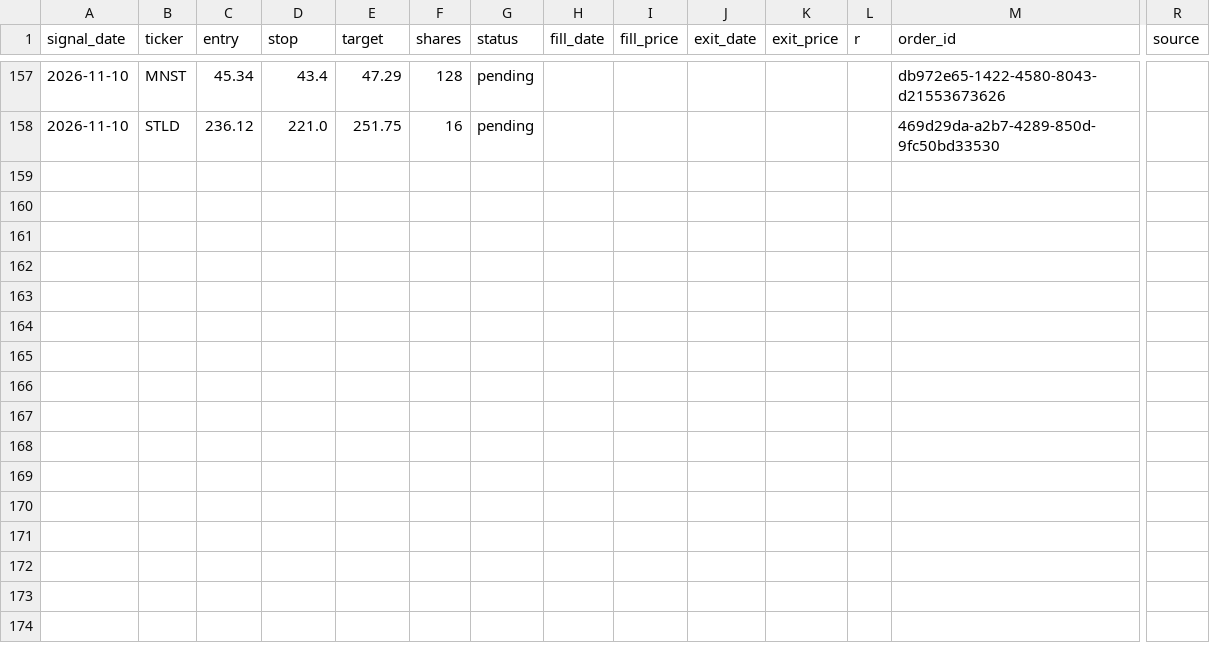
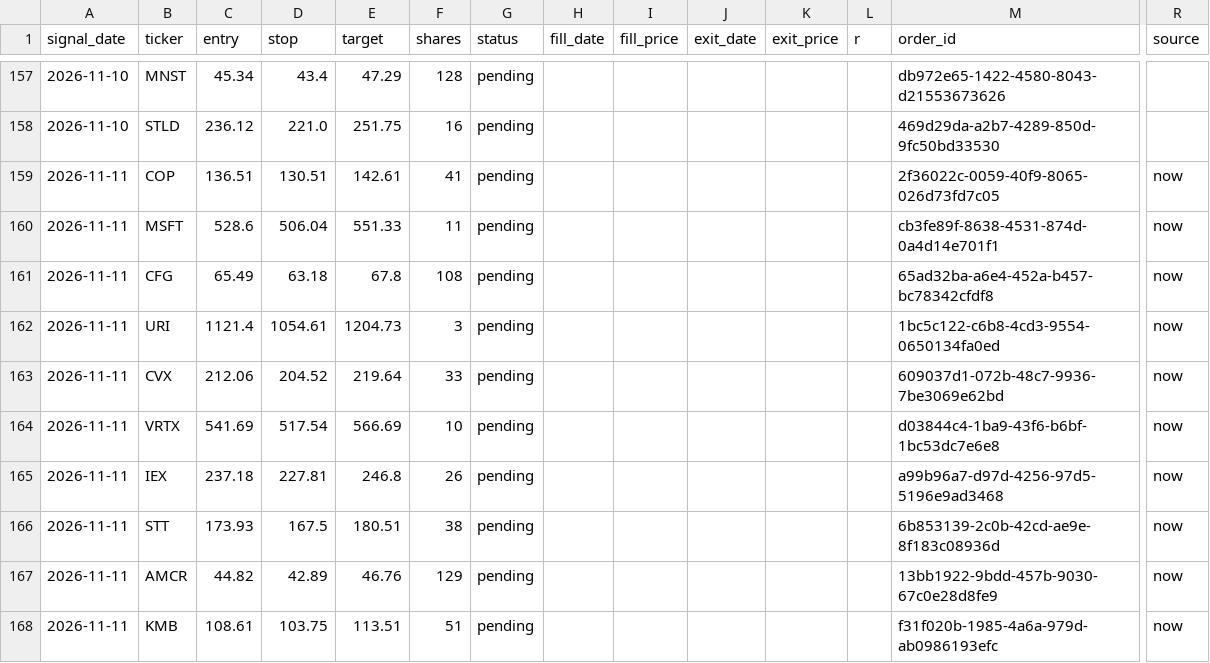
Before and after one commit to vardirotem-max/stock-agent, a CSV file: signals_log.csv, drawn as a sheet; only a part is shown, gaps mark what is left out; rows hold the shown columns only; the diff names each change by its address in the sheet, - before the commit and + after, or states it on an @@ line.

```diff
--- a/signals_log.csv
+++ b/signals_log.csv
+row 159: 2026-11-11 | COP | 136.51 | 130.51 | 142.61 | 41 | pending |  |  |  |  |  | 2f36022c-0059-40f9-8065-026d73fd7c05 | now
+row 160: 2026-11-11 | MSFT | 528.6 | 506.04 | 551.33 | 11 | pending |  |  |  |  |  | cb3fe89f-8638-4531-874d-0a4d14e701f1 | now
+row 161: 2026-11-11 | CFG | 65.49 | 63.18 | 67.8 | 108 | pending |  |  |  |  |  | 65ad32ba-a6e4-452a-b457-bc78342cfdf8 | now
+row 162: 2026-11-11 | URI | 1121.4 | 1054.61 | 1204.73 | 3 | pending |  |  |  |  |  | 1bc5c122-c6b8-4cd3-9554-0650134fa0ed | now
+row 163: 2026-11-11 | CVX | 212.06 | 204.52 | 219.64 | 33 | pending |  |  |  |  |  | 609037d1-072b-48c7-9936-7be3069e62bd | now
+row 164: 2026-11-11 | VRTX | 541.69 | 517.54 | 566.69 | 10 | pending |  |  |  |  |  | d03844c4-1ba9-43f6-b6bf-1bc53dc7e6e8 | now
+row 165: 2026-11-11 | IEX | 237.18 | 227.81 | 246.8 | 26 | pending |  |  |  |  |  | a99b96a7-d97d-4256-97d5-5196e9ad3468 | now
+row 166: 2026-11-11 | STT | 173.93 | 167.5 | 180.51 | 38 | pending |  |  |  |  |  | 6b853139-2c0b-42cd-ae9e-8f183c08936d | now
+row 167: 2026-11-11 | AMCR | 44.82 | 42.89 | 46.76 | 129 | pending |  |  |  |  |  | 13bb1922-9bdd-457b-9030-67c0e28d8fe9 | now
+row 168: 2026-11-11 | KMB | 108.61 | 103.75 | 113.51 | 51 | pending |  |  |  |  |  | f31f020b-1985-4a6a-979d-ab0986193efc | now
```
Also changed, not shown: shadow_log.csv, 1 other file.
